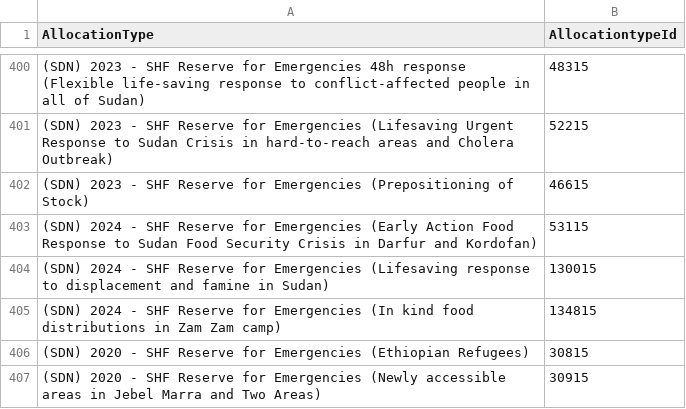
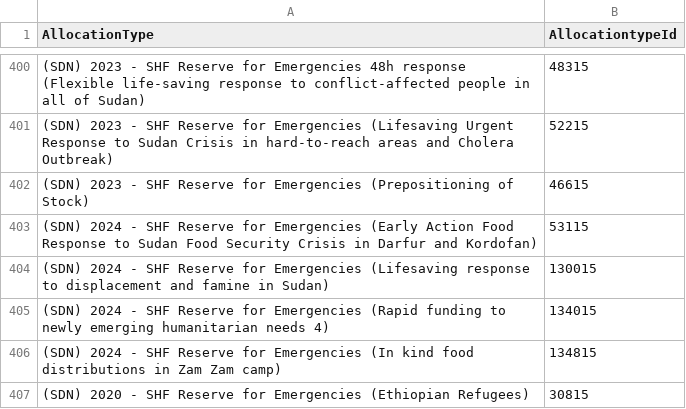
Before and after one commit to CBPFGMS/pfbi-data, a CSV file: cbpf/results/MstAllocationType.csv, drawn as a sheet; only a part is shown, gaps mark what is left out; the shorter side is filled out with more unchanged rows; the diff names each change by its address in the sheet, - before the commit and + after, or states it on an @@ line.

```diff
--- a/cbpf/results/MstAllocationType.csv
+++ b/cbpf/results/MstAllocationType.csv
+row 405: (SDN) 2024 - SHF Reserve for Emergencies (Rapid funding to newly emerging humanitarian needs 4) | 134015
```
Also changed, not shown: cbpf/results/ByCluster.csv, cbpf/results/ByGender_Disability.csv, 10 other files.
